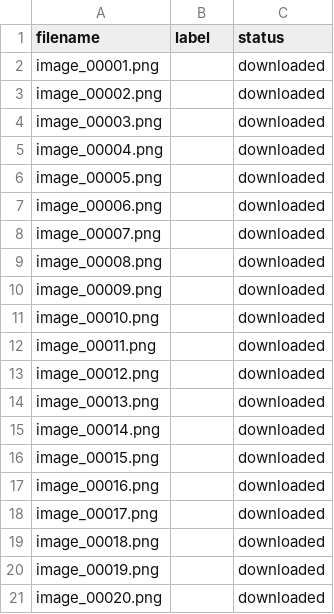
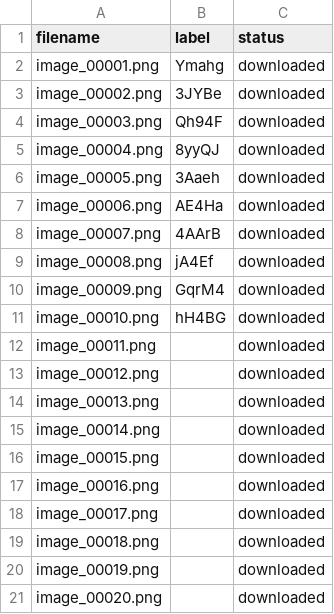
Before and after one commit to VaranasiRajesh612/OCR, a CSV file: image_dataset/manifest.csv, drawn as a sheet.

Commit message:
Add labels to downloaded images in manifest.csv

```diff
--- a/image_dataset/manifest.csv
+++ b/image_dataset/manifest.csv
@@ -1,12 +1,12 @@
 filename,label,status
-image_00001.png,,downloaded
-image_00002.png,,downloaded
-image_00003.png,,downloaded
-image_00004.png,,downloaded
-image_00005.png,,downloaded
-image_00006.png,,downloaded
-image_00007.png,,downloaded
-image_00008.png,,downloaded
-image_00009.png,,downloaded
-image_00010.png,,downloaded
+image_00001.png,Ymahg,downloaded
+image_00002.png,3JYBe,downloaded
+image_00003.png,Qh94F,downloaded
+image_00004.png,8yyQJ,downloaded
+image_00005.png,3Aaeh,downloaded
+image_00006.png,AE4Ha,downloaded
+image_00007.png,4AArB,downloaded
+image_00008.png,jA4Ef,downloaded
+image_00009.png,GqrM4,downloaded
+image_00010.png,hH4BG,downloaded
 image_00011.png,,downloaded
```
